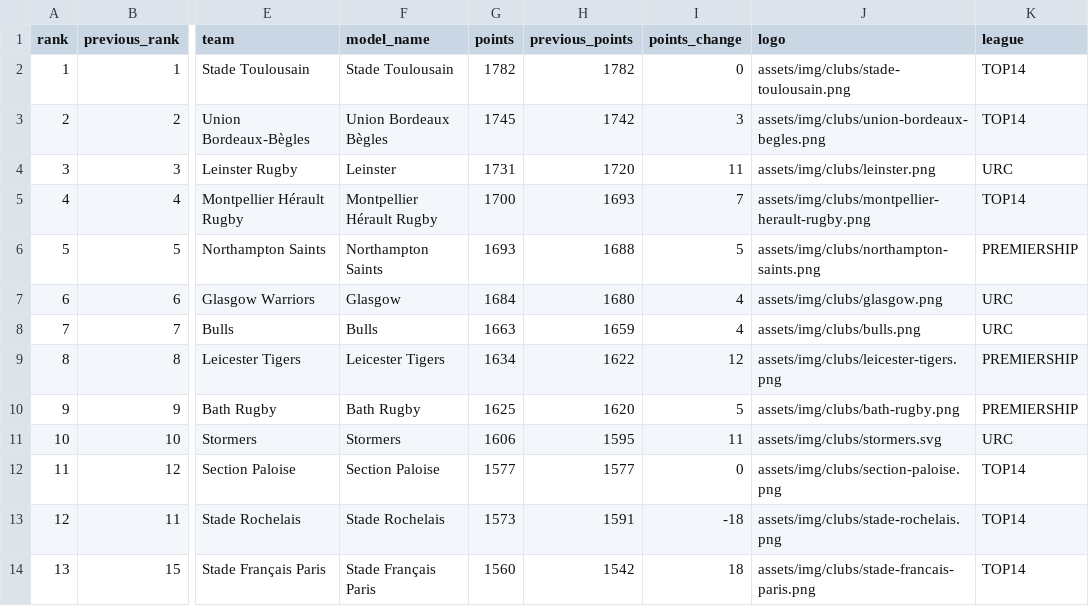
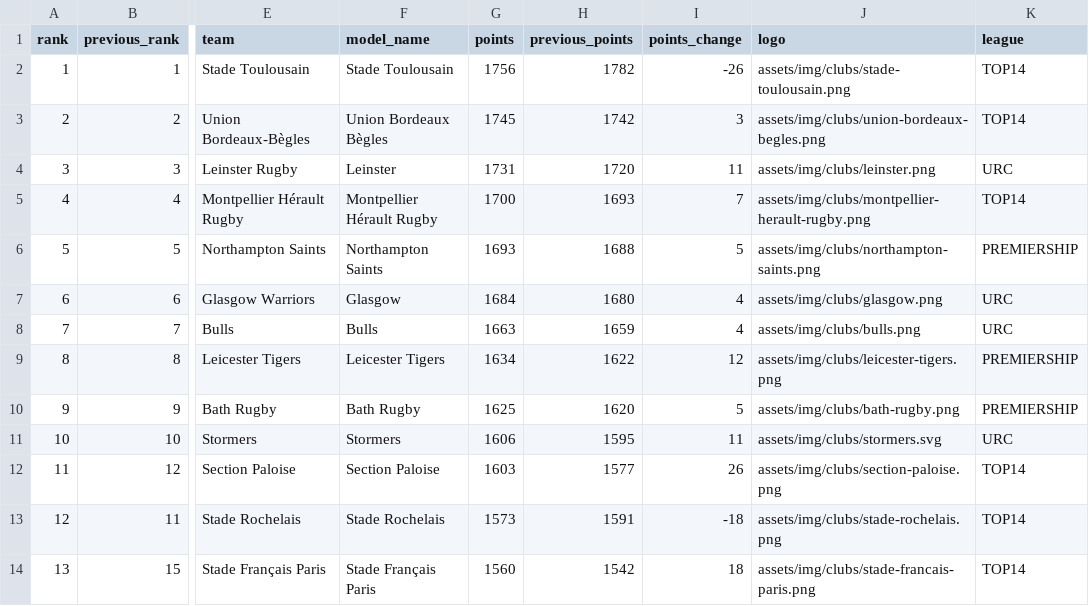
Before and after one commit to aymft/EuropeanRugbyRanking, a CSV file: data/processed/rankings.csv, drawn as a sheet; only a part is shown, gaps mark what is left out; the diff names each change by its address in the sheet, - before the commit and + after, or states it on an @@ line.

```diff
--- a/data/processed/rankings.csv
+++ b/data/processed/rankings.csv
-G2 (points): 1782
+G2 (points): 1756
-I2 (points_change): 0
+I2 (points_change): -26
-G12 (points): 1577
+G12 (points): 1603
-I12 (points_change): 0
+I12 (points_change): 26
```
Also changed, not shown: data/processed/matches_history.csv, docs/data/rankings.csv, 2 other files.
